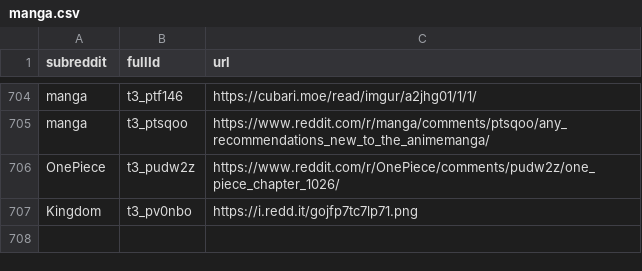
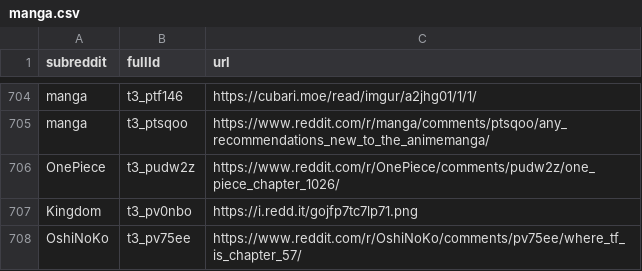
Before and after one commit to dli-invest/finreddit, a CSV file: internal/manga.csv, drawn as a sheet; only a part is shown, gaps mark what is left out; the diff names each change by its address in the sheet, - before the commit and + after, or states it on an @@ line.

```diff
--- a/internal/manga.csv
+++ b/internal/manga.csv
+row 708: OshiNoKo | t3_pv75ee | https://www.reddit.com/r/OshiNoKo/comments/pv75ee/where_tf_is_chapter_57/
```
